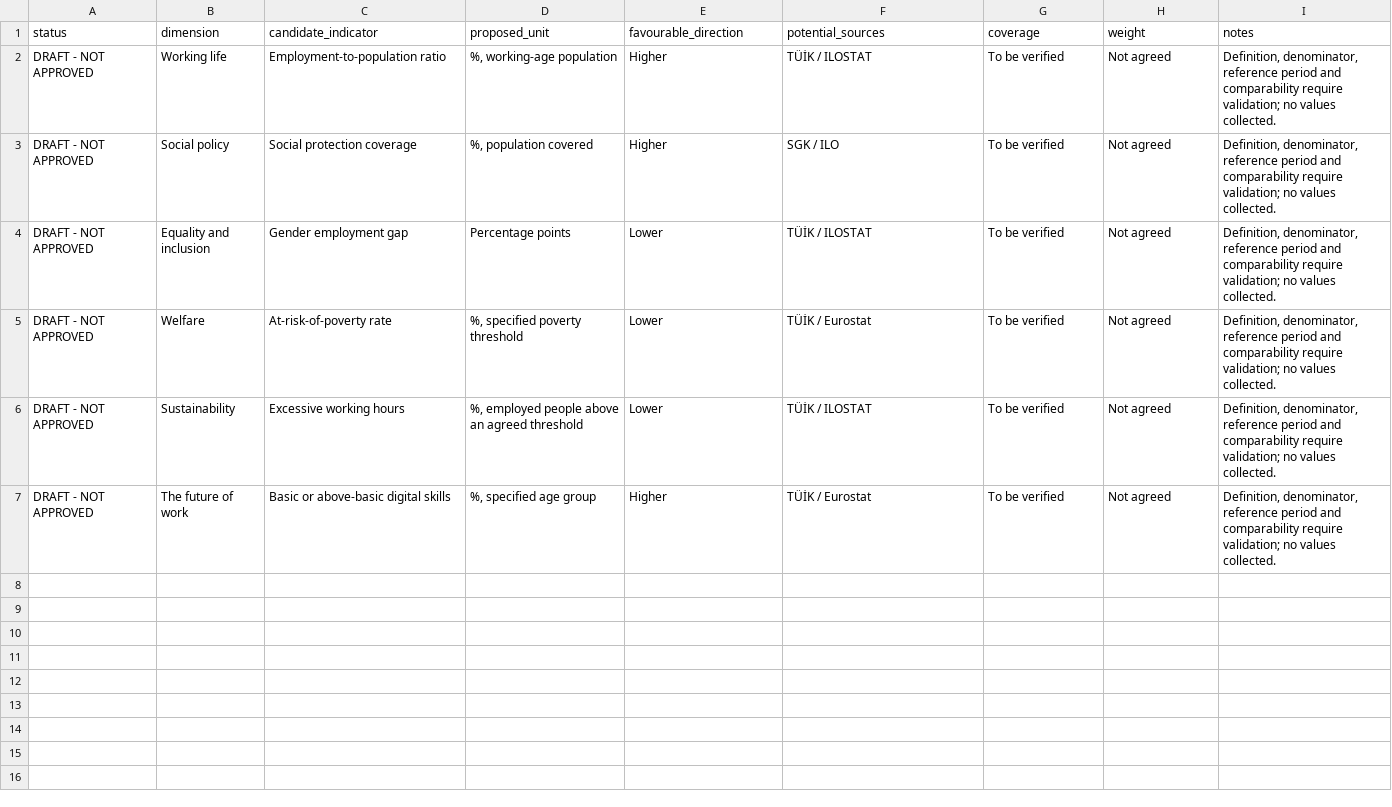
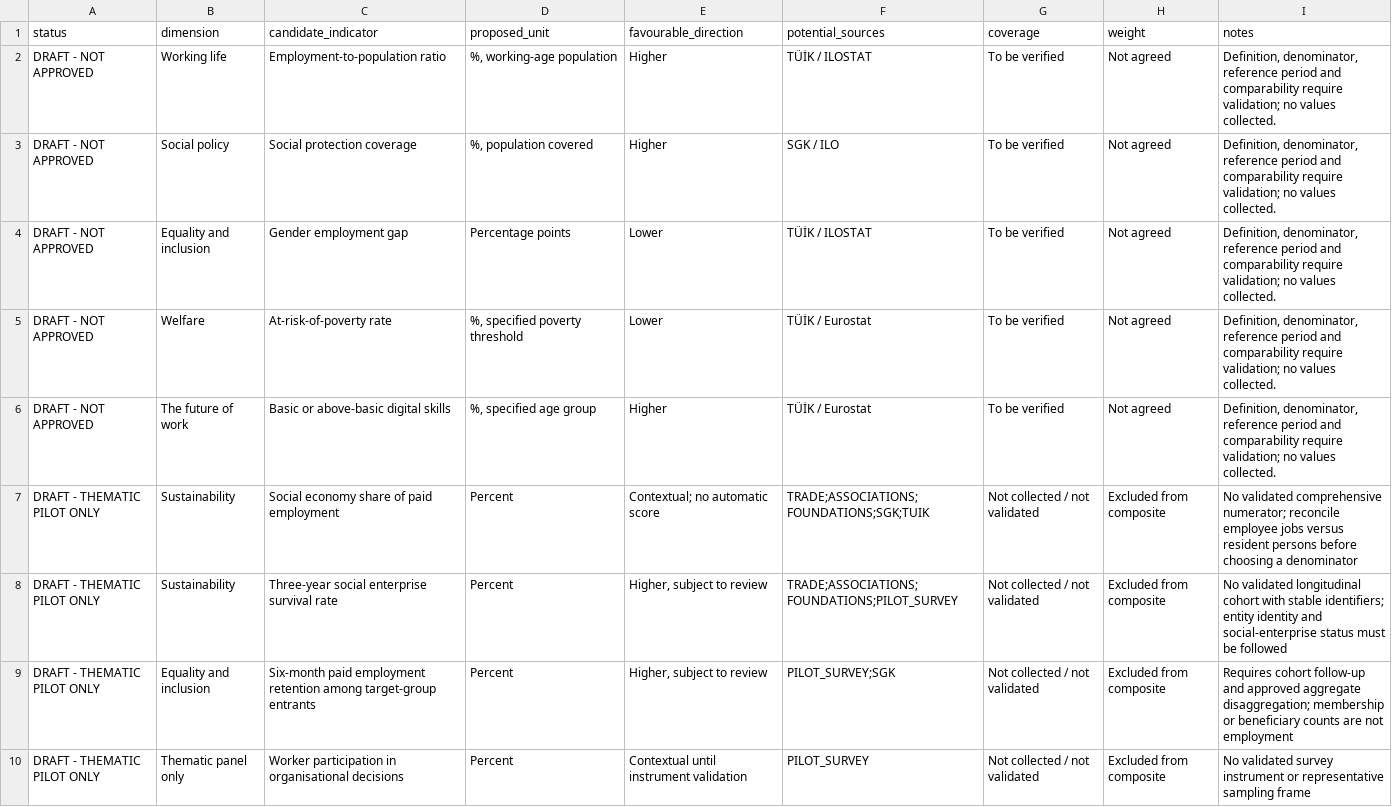
Before and after one commit to isikvlknhu/cahspar.org.tr, a CSV file: assets/index/indicator-candidates.csv, drawn as a sheet; removed rows and columns are numbered as before the commit, all else as after; the diff names each change by its address in the sheet, - before the commit and + after, or states it on an @@ line.

Commit message:
Add Türkiye social economy pilot definitions and source review panel

```diff
--- a/assets/index/indicator-candidates.csv
+++ b/assets/index/indicator-candidates.csv
-row 6: DRAFT - NOT APPROVED | Sustainability | Excessive working hours | %, employed people above an agreed threshold | Lower | TÜİK / ILOSTAT | To be verified | Not agreed | Definition, denominator, reference period and comparability require validation; no values collected.
+row 7: DRAFT - THEMATIC PILOT ONLY | Sustainability | Social economy share of paid employment | Percent | Contextual; no automatic score | TRADE;ASSOCIATIONS;FOUNDATIONS;SGK;TUIK | Not collected / not validated | Excluded from composite | No validated comprehensive numerator; reconcile employee jobs versus resident persons before choosing a denominator
+row 8: DRAFT - THEMATIC PILOT ONLY | Sustainability | Three-year social enterprise survival rate | Percent | Higher, subject to review | TRADE;ASSOCIATIONS;FOUNDATIONS;PILOT_SURVEY | Not collected / not validated | Excluded from composite | No validated longitudinal cohort with stable identifiers; entity identity and social-enterprise status must be followed
+row 9: DRAFT - THEMATIC PILOT ONLY | Equality and inclusion | Six-month paid employment retention among target-group entrants | Percent | Higher, subject to review | PILOT_SURVEY;SGK | Not collected / not validated | Excluded from composite | Requires cohort follow-up and approved aggregate disaggregation; membership or beneficiary counts are not employment
+row 10: DRAFT - THEMATIC PILOT ONLY | Thematic panel only | Worker participation in organisational decisions | Percent | Contextual until instrument validation | PILOT_SURVEY | Not collected / not validated | Excluded from composite | No validated survey instrument or representative sampling frame
```
Also changed, not shown: 7 other files.
